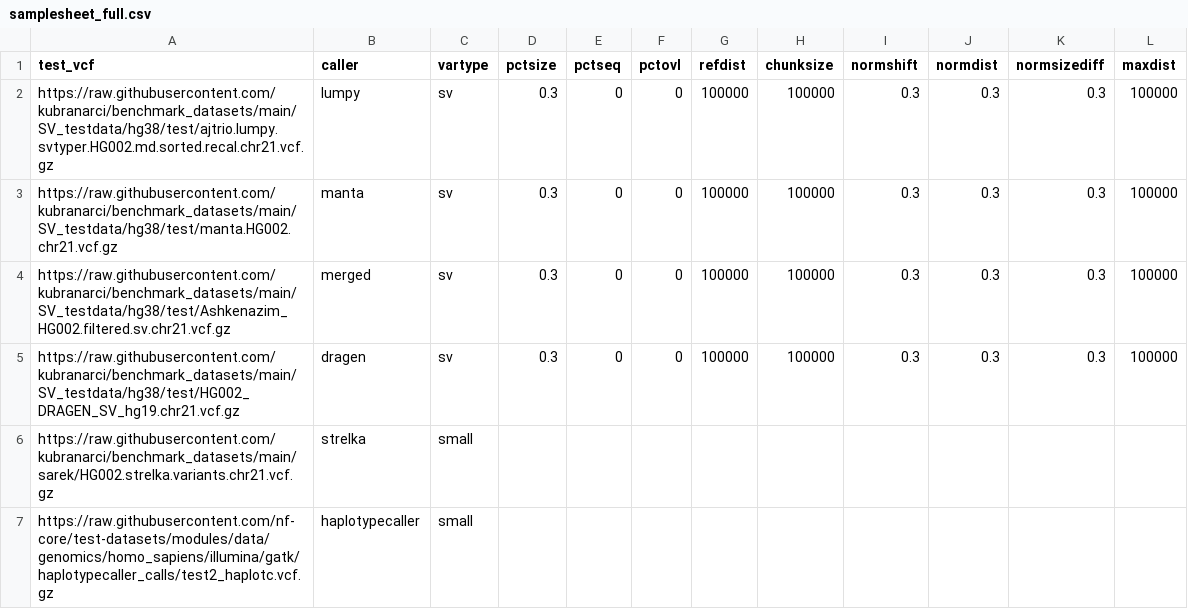
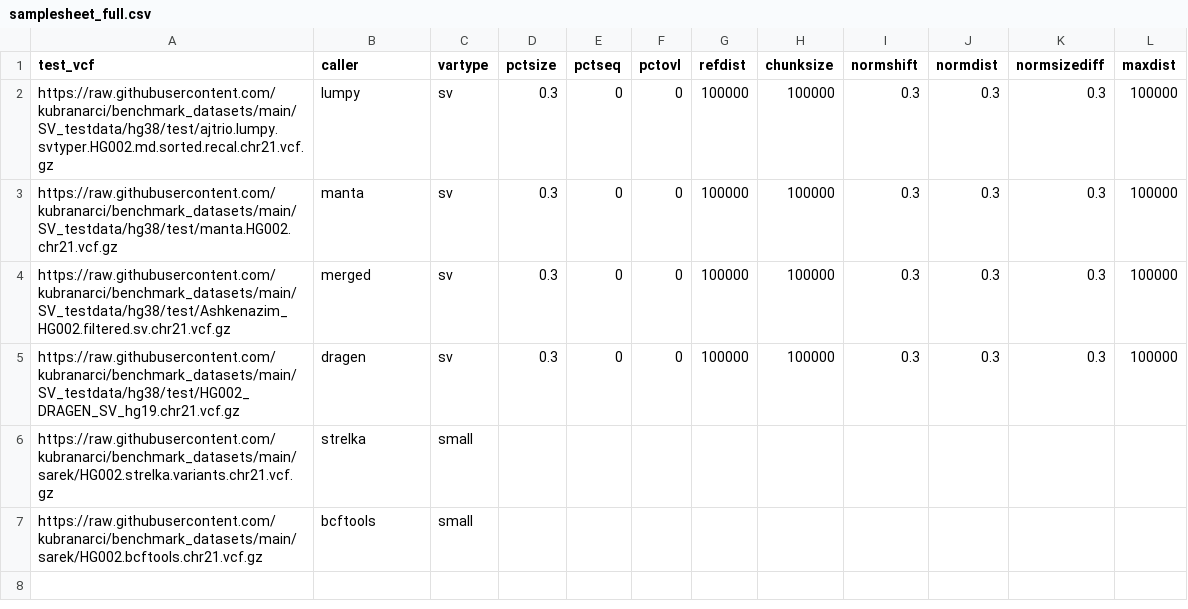
Before and after one commit to nf-core/variantbenchmarking, a CSV file: assets/samplesheet_full.csv, drawn as a sheet.

Commit message:
rm haplotypecaller from samplesheet

```diff
--- a/assets/samplesheet_full.csv
+++ b/assets/samplesheet_full.csv
@@ -6,2 +6,2 @@ https://raw.githubusercontent.com/kubranarci/benchmark_datasets/main/SV_testdata
 https://raw.githubusercontent.com/kubranarci/benchmark_datasets/main/sarek/HG002.strelka.variants.chr21.vcf.gz,strelka,small,,,,,,,,,,
-https://raw.githubusercontent.com/nf-core/test-datasets/modules/data/genomics/homo_sapiens/illumina/gatk/haplotypecaller_calls/test2_haplotc.vcf.gz,haplotypecaller,small,,,,,,,,,,
+https://raw.githubusercontent.com/kubranarci/benchmark_datasets/main/sarek/HG002.bcftools.chr21.vcf.gz,bcftools,small,,,,,,,,,,
```
Also changed, not shown: 2 other files.
